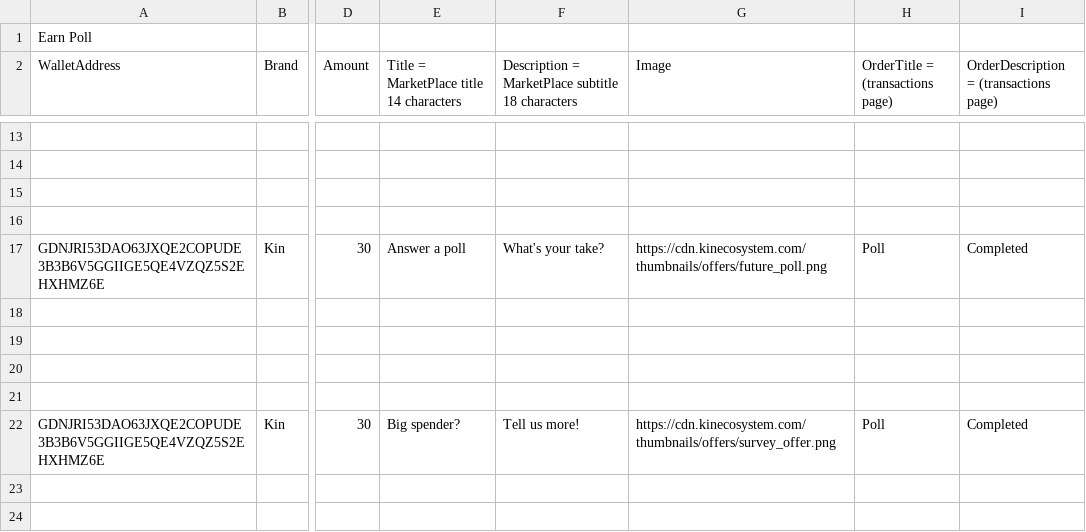
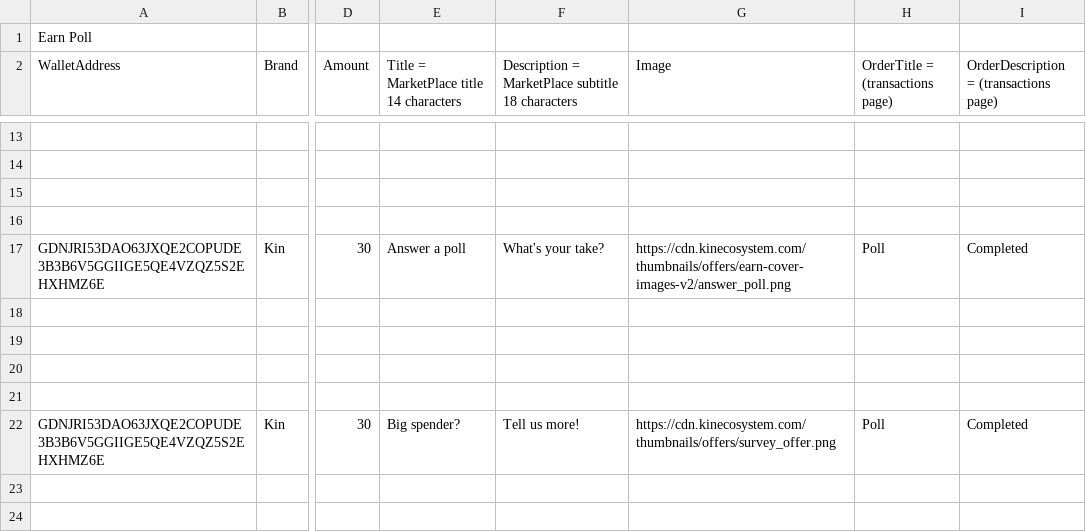
Before and after one commit to kinecosystem/marketplace-server, a CSV file: data/offers/1.csv, drawn as a sheet; only a part is shown, gaps mark what is left out; the diff names each change by its address in the sheet, - before the commit and + after, or states it on an @@ line.

```diff
--- a/data/offers/1.csv
+++ b/data/offers/1.csv
-G17 (Image): https://cdn.kinecosystem.com/thumbnails/offers/future_poll.png
+G17 (Image): https://cdn.kinecosystem.com/thumbnails/offers/earn-cover-images-v2/answer_poll.png
```
Also changed, not shown: 9 other files.
